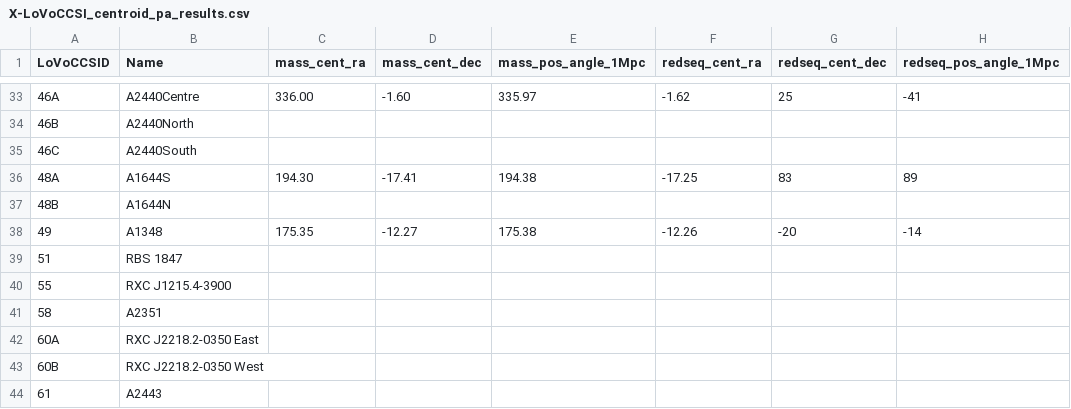
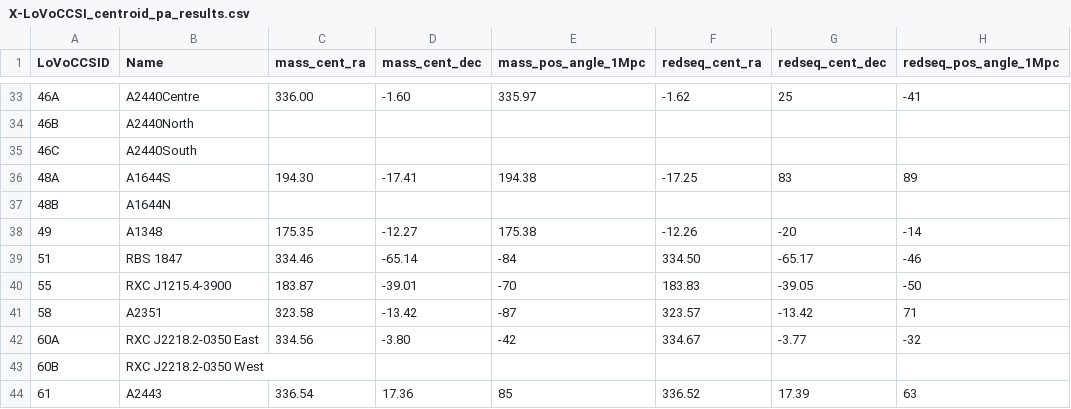
Before and after one commit to LoVoCCS/X-LoVoCCS-Analyses, a CSV file: sample_files/X-LoVoCCSI_centroid_pa_results.csv, drawn as a sheet; only a part is shown, gaps mark what is left out; the diff covers the shown part only.

Commit message:
Should have finished constructing the file of mass centroid/PAs from the LoVoCCS II paper

```diff
--- a/sample_files/X-LoVoCCSI_centroid_pa_results.csv
+++ b/sample_files/X-LoVoCCSI_centroid_pa_results.csv
@@ -38,7 +38,7 @@ LoVoCCSID,Name,mass_cent_ra,mass_cent_dec,mass_pos_angle_1Mpc,redseq_cent_ra,red
 49,A1348,175.35,-12.27,175.38,-12.26,-20,-14
-51,RBS 1847,,,,,,
-55,RXC J1215.4-3900,,,,,,
-58,A2351,,,,,,
-60A,RXC J2218.2-0350 East,,,,,,
+51,RBS 1847,334.46,-65.14,-84, 334.50,-65.17,-46
+55,RXC J1215.4-3900,183.87,-39.01,-70,183.83,-39.05,-50
+58,A2351,323.58,-13.42,-87,323.57,-13.42,71
+60A,RXC J2218.2-0350 East,334.56,-3.80,-42,334.67,-3.77,-32
 60B,RXC J2218.2-0350 West,,,,,,
-61,A2443,,,,,,
+61,A2443, 336.54, 17.36,85,336.52,17.39,63
```
Also changed, not shown: 120 edited cells elsewhere in this file.
